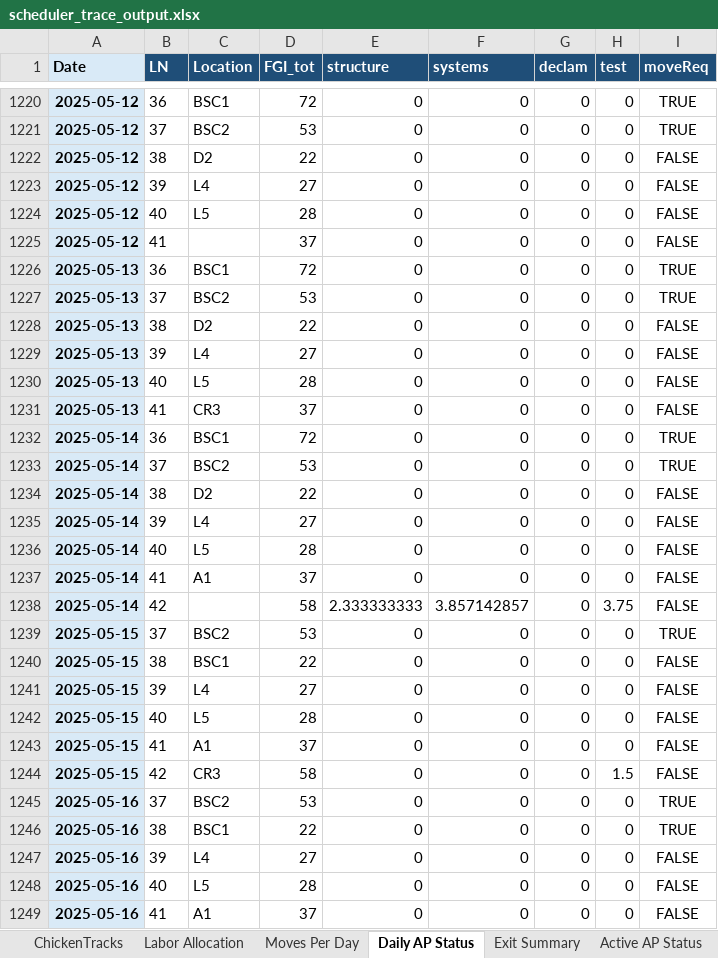
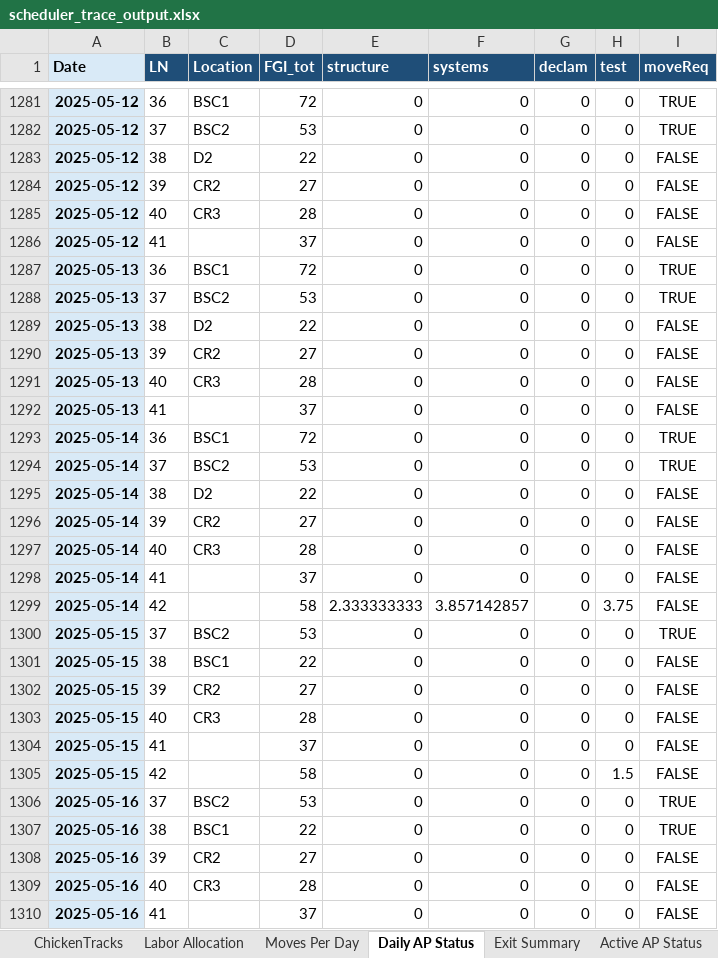
Before and after one commit to JAG954/BSC-FGI_Scheduler, an Excel workbook: output/scheduler_trace_output.xlsx, sheet Daily AP Status, drawn as a sheet; only a part is shown, gaps mark what is left out; values as stored, in another font and other column widths than the file's, no borders; addresses are those after the commit; the diff covers the shown part only; the diff names each change by its address in the sheet, - before the commit and + after, or states it on an @@ line.

```diff
--- a/output/scheduler_trace_output.xlsx (sheet Daily AP Status)
+++ b/output/scheduler_trace_output.xlsx (sheet Daily AP Status)
-C1284 (Location): L4
+C1284 (Location): CR2
-C1285 (Location): L5
+C1285 (Location): CR3
-C1290 (Location): L4
+C1290 (Location): CR2
-C1291 (Location): L5
+C1291 (Location): CR3
-C1292 (Location): CR3
+C1292 (Location): (empty)
-C1296 (Location): L4
+C1296 (Location): CR2
-C1297 (Location): L5
+C1297 (Location): CR3
-C1298 (Location): A1
+C1298 (Location): (empty)
-C1302 (Location): L4
+C1302 (Location): CR2
-C1303 (Location): L5
+C1303 (Location): CR3
-C1304 (Location): A1
+C1304 (Location): (empty)
-C1305 (Location): CR3
+C1305 (Location): (empty)
-C1308 (Location): L4
+C1308 (Location): CR2
-C1309 (Location): L5
+C1309 (Location): CR3
-C1310 (Location): A1
+C1310 (Location): (empty)
```
Also changed, not shown: 83 added rows and 525 edited cells elsewhere in this sheet, sheet ChickenTracks, sheet Moves Per Day, sheet Exit Summary, sheet KPI Summary, data/staged/FGI_liveState.xlsx, data/staged/move_times/location_move_times.xlsx, 5 other files.
